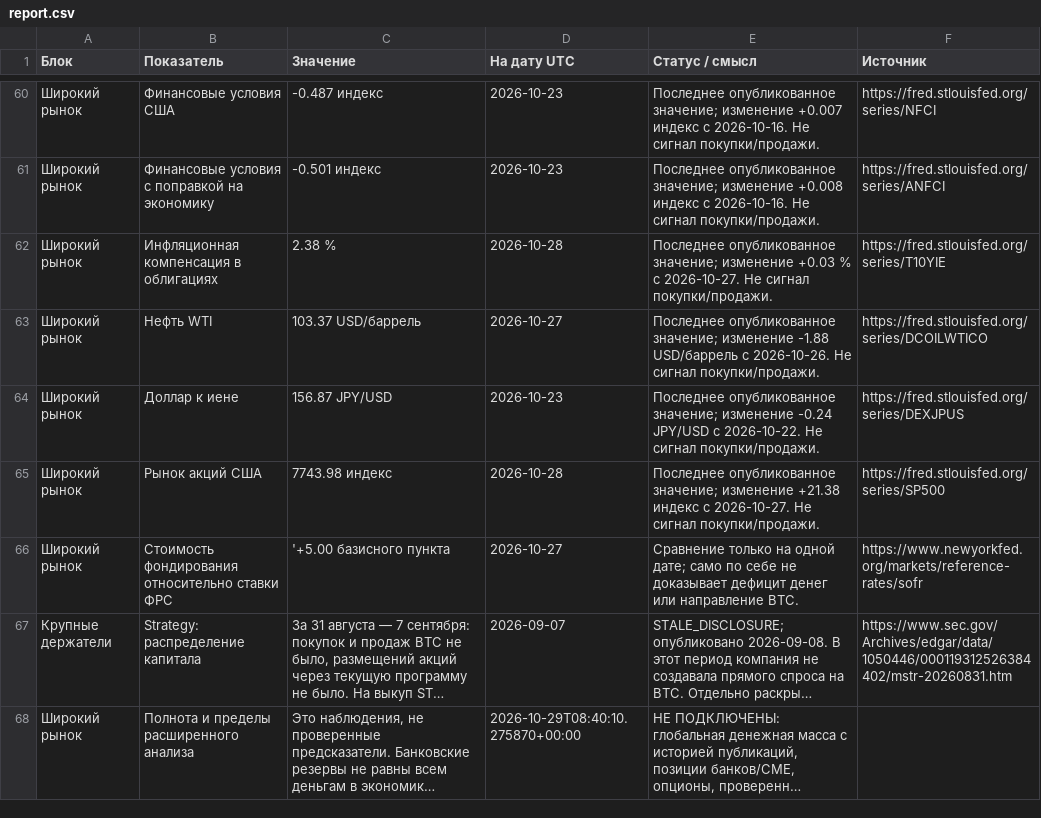
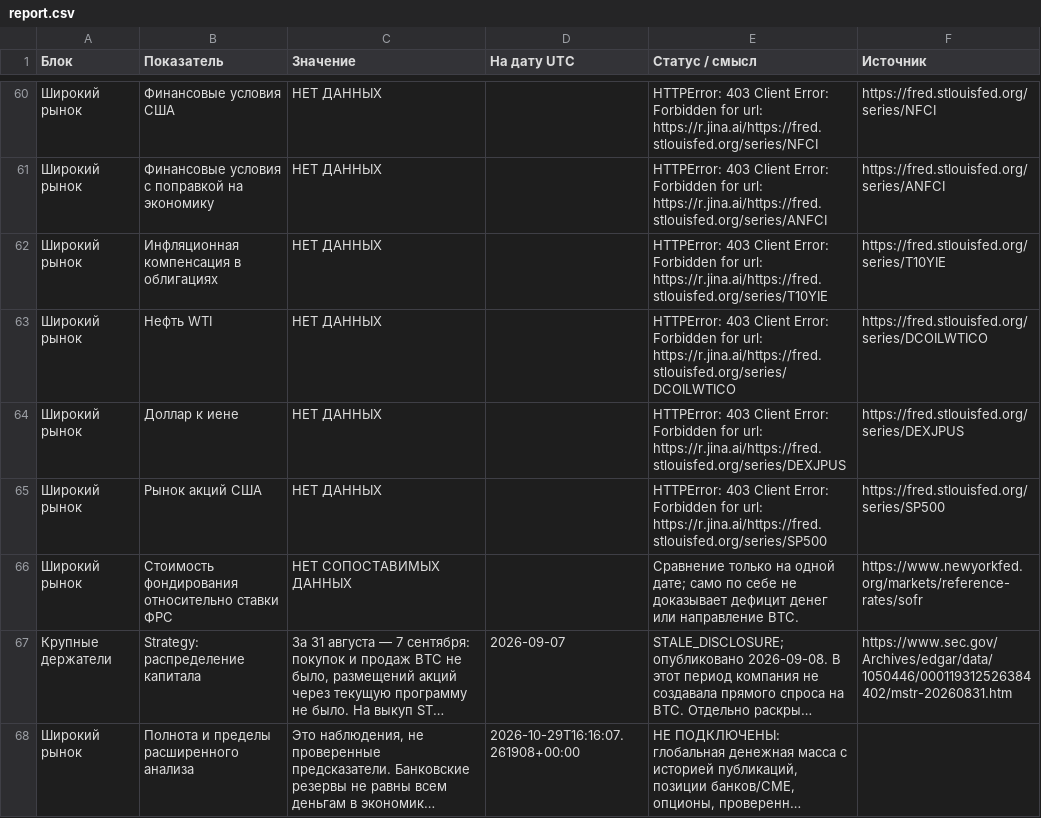
Before and after one commit to dmitrii-kalashnikov/btcusdt, a CSV file: live/report.csv, drawn as a sheet; only a part is shown, gaps mark what is left out; long unchanged cells end in …; the diff covers the shown part only; the diff names each change by its address in the sheet, - before the commit and + after, or states it on an @@ line.

```diff
--- a/live/report.csv
+++ b/live/report.csv
-C60 (Значение): -0.487 индекс
+C60 (Значение): НЕТ ДАННЫХ
-D60:D61 (На дату UTC): 2026-10-23
+D60:D61 (На дату UTC): (empty)
-E60 (Статус / смысл): Последнее опубликованное значение; изменение +0.007 индекс с 2026-10-16. Не сигнал покупки/продажи.
+E60 (Статус / смысл): HTTPError: 403 Client Error: Forbidden for url: https://r.jina.ai/https://fred.stlouisfed.org/series/NFCI
-C61 (Значение): -0.501 индекс
+C61 (Значение): НЕТ ДАННЫХ
-E61 (Статус / смысл): Последнее опубликованное значение; изменение +0.008 индекс с 2026-10-16. Не сигнал покупки/продажи.
+E61 (Статус / смысл): HTTPError: 403 Client Error: Forbidden for url: https://r.jina.ai/https://fred.stlouisfed.org/series/ANFCI
-C62 (Значение): 2.38 %
+C62 (Значение): НЕТ ДАННЫХ
-D62 (На дату UTC): 2026-10-28
+D62 (На дату UTC): (empty)
-E62 (Статус / смысл): Последнее опубликованное значение; изменение +0.03 % с 2026-10-27. Не сигнал покупки/продажи.
+E62 (Статус / смысл): HTTPError: 403 Client Error: Forbidden for url: https://r.jina.ai/https://fred.stlouisfed.org/series/T10YIE
-C63 (Значение): 103.37 USD/баррель
+C63 (Значение): НЕТ ДАННЫХ
-D63 (На дату UTC): 2026-10-27
+D63 (На дату UTC): (empty)
-E63 (Статус / смысл): Последнее опубликованное значение; изменение -1.88 USD/баррель с 2026-10-26. Не сигнал покупки/продажи.
+E63 (Статус / смысл): HTTPError: 403 Client Error: Forbidden for url: https://r.jina.ai/https://fred.stlouisfed.org/series/DCOILWTICO
-C64 (Значение): 156.87 JPY/USD
+C64 (Значение): НЕТ ДАННЫХ
-D64 (На дату UTC): 2026-10-23
+D64 (На дату UTC): (empty)
-E64 (Статус / смысл): Последнее опубликованное значение; изменение -0.24 JPY/USD с 2026-10-22. Не сигнал покупки/продажи.
+E64 (Статус / смысл): HTTPError: 403 Client Error: Forbidden for url: https://r.jina.ai/https://fred.stlouisfed.org/series/DEXJPUS
-C65 (Значение): 7743.98 индекс
+C65 (Значение): НЕТ ДАННЫХ
-D65 (На дату UTC): 2026-10-28
+D65 (На дату UTC): (empty)
-E65 (Статус / смысл): Последнее опубликованное значение; изменение +21.38 индекс с 2026-10-27. Не сигнал покупки/продажи.
+E65 (Статус / смысл): HTTPError: 403 Client Error: Forbidden for url: https://r.jina.ai/https://fred.stlouisfed.org/series/SP500
-C66 (Значение): '+5.00 базисного пункта
+C66 (Значение): НЕТ СОПОСТАВИМЫХ ДАННЫХ
-D66 (На дату UTC): 2026-10-27
+D66 (На дату UTC): (empty)
-D68 (На дату UTC): 2026-10-29T08:40:10.275870+00:00
+D68 (На дату UTC): 2026-10-29T16:16:07.261908+00:00
```
Also changed, not shown: 83 edited cells elsewhere in this file, 1 other file.
